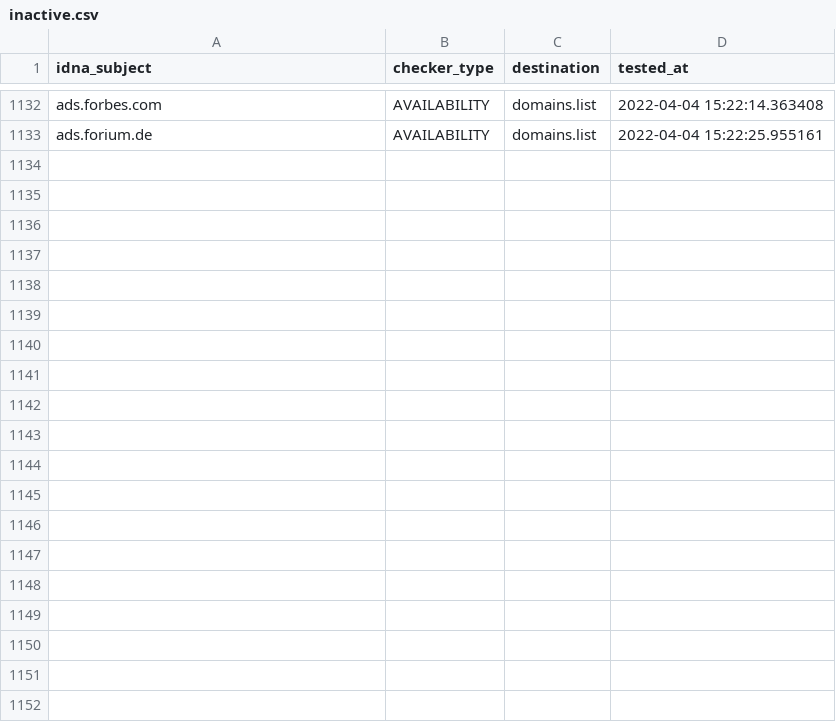
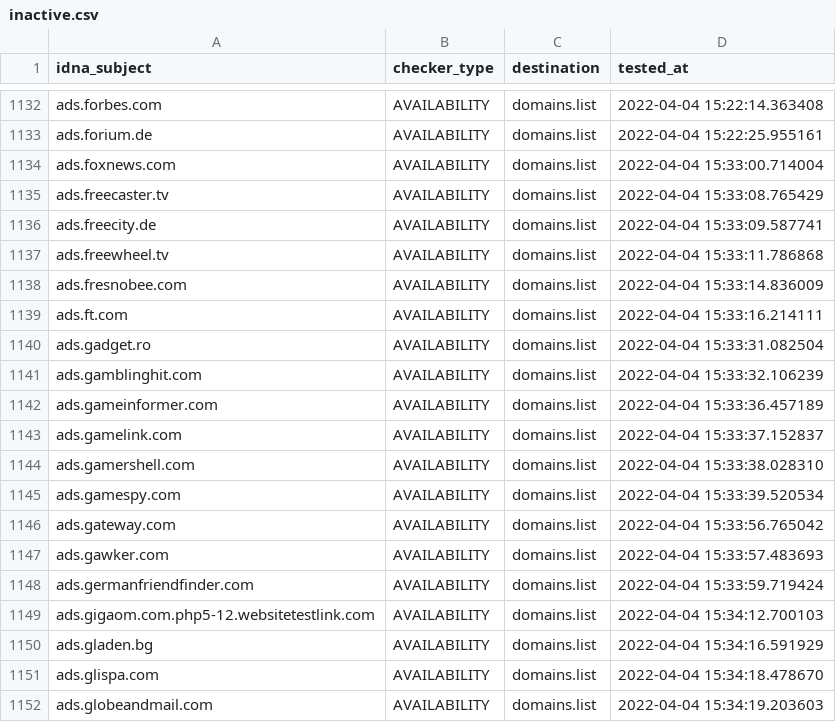
Before and after one commit to Ultimate-Hosts-Blacklist/Wiggum27_Blockers, a CSV file: .pyfunceble/inactive.csv, drawn as a sheet; only a part is shown, gaps mark what is left out; the diff covers the shown part only; the diff names each change by its address in the sheet, - before the commit and + after, or states it on an @@ line.

```diff
--- a/.pyfunceble/inactive.csv
+++ b/.pyfunceble/inactive.csv
+row 1134: ads.foxnews.com | AVAILABILITY | domains.list | 2022-04-04 15:33:00.714004
+row 1135: ads.freecaster.tv | AVAILABILITY | domains.list | 2022-04-04 15:33:08.765429
+row 1136: ads.freecity.de | AVAILABILITY | domains.list | 2022-04-04 15:33:09.587741
+row 1137: ads.freewheel.tv | AVAILABILITY | domains.list | 2022-04-04 15:33:11.786868
+row 1138: ads.fresnobee.com | AVAILABILITY | domains.list | 2022-04-04 15:33:14.836009
+row 1139: ads.ft.com | AVAILABILITY | domains.list | 2022-04-04 15:33:16.214111
+row 1140: ads.gadget.ro | AVAILABILITY | domains.list | 2022-04-04 15:33:31.082504
+row 1141: ads.gamblinghit.com | AVAILABILITY | domains.list | 2022-04-04 15:33:32.106239
+row 1142: ads.gameinformer.com | AVAILABILITY | domains.list | 2022-04-04 15:33:36.457189
+row 1143: ads.gamelink.com | AVAILABILITY | domains.list | 2022-04-04 15:33:37.152837
+row 1144: ads.gamershell.com | AVAILABILITY | domains.list | 2022-04-04 15:33:38.028310
+row 1145: ads.gamespy.com | AVAILABILITY | domains.list | 2022-04-04 15:33:39.520534
+row 1146: ads.gateway.com | AVAILABILITY | domains.list | 2022-04-04 15:33:56.765042
+row 1147: ads.gawker.com | AVAILABILITY | domains.list | 2022-04-04 15:33:57.483693
+row 1148: ads.germanfriendfinder.com | AVAILABILITY | domains.list | 2022-04-04 15:33:59.719424
+row 1149: ads.gigaom.com.php5-12.websitetestlink.com | AVAILABILITY | domains.list | 2022-04-04 15:34:12.700103
+row 1150: ads.gladen.bg | AVAILABILITY | domains.list | 2022-04-04 15:34:16.591929
+row 1151: ads.glispa.com | AVAILABILITY | domains.list | 2022-04-04 15:34:18.478670
+row 1152: ads.globeandmail.com | AVAILABILITY | domains.list | 2022-04-04 15:34:19.203603
```
Also changed, not shown: 16 added rows elsewhere in this file, 12 other files.
